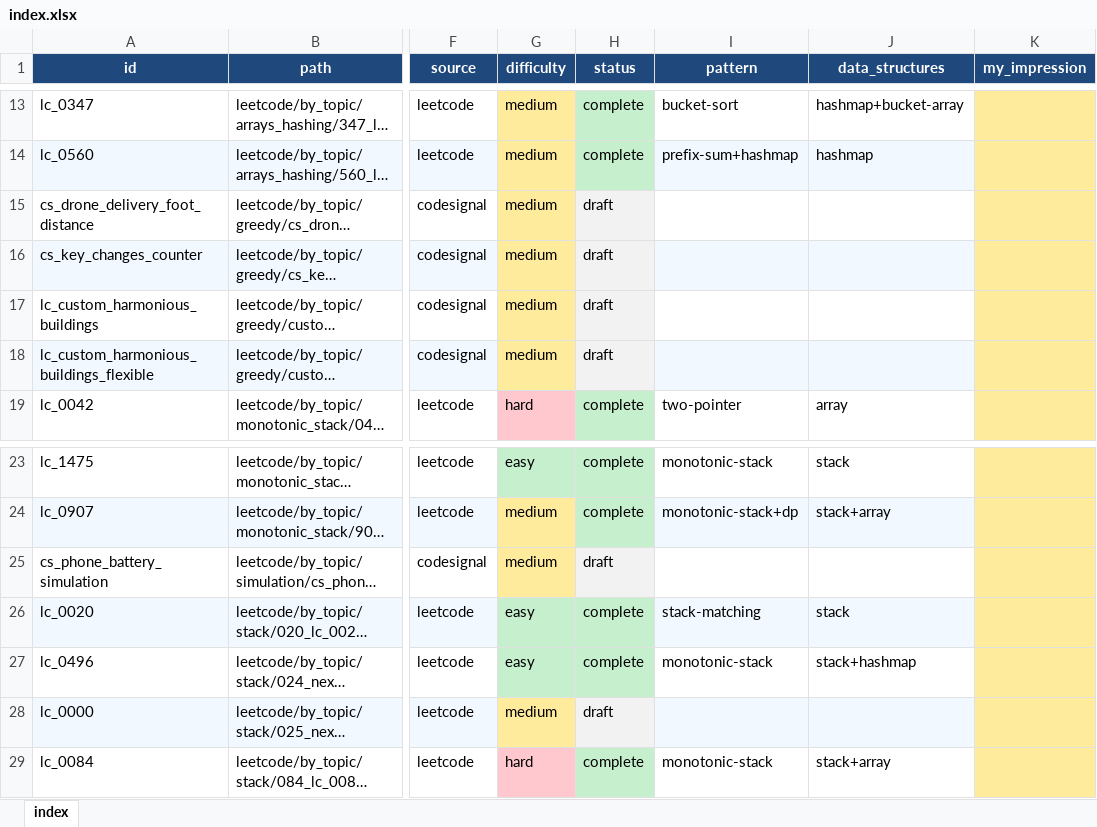
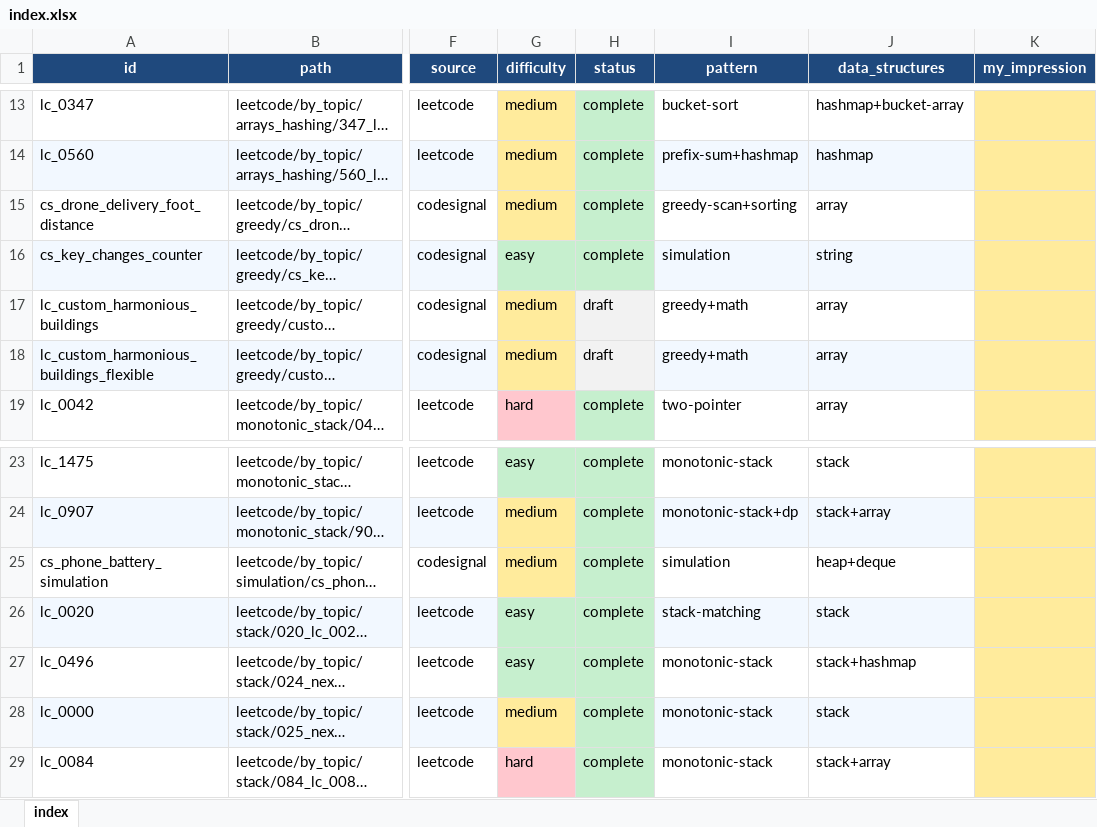
Before and after one commit to seanlgirgis/StudyBook, an Excel workbook: coding_challenges/index.xlsx, sheet index, drawn as a sheet; only a part is shown, gaps mark what is left out; long unchanged cells end in …; values as stored, in another font and other column widths than the file's, no borders; the diff names each change by its address in the sheet, - before the commit and + after, or states it on an @@ line.

```diff
--- a/coding_challenges/index.xlsx (sheet index)
+++ b/coding_challenges/index.xlsx (sheet index)
-H15:H16 (status): draft
+H15:H16 (status): complete
-H15:H16 fill: #F2F2F2
+H15:H16 fill: #C6EFCE
-I15 (pattern): (empty)
+I15 (pattern): greedy-scan+sorting
-J15 (data_structures): (empty)
+J15 (data_structures): array
-G16 (difficulty): medium
+G16 (difficulty): easy
-G16 fill: #FFEB9C
+G16 fill: #C6EFCE
-I16 (pattern): (empty)
+I16 (pattern): simulation
-J16 (data_structures): (empty)
+J16 (data_structures): string
-I17:I18 (pattern): (empty)
+I17:I18 (pattern): greedy+math
-J17:J18 (data_structures): (empty)
+J17:J18 (data_structures): array
-H25 (status): draft
+H25 (status): complete
-H25 fill: #F2F2F2
+H25 fill: #C6EFCE
-I25 (pattern): (empty)
+I25 (pattern): simulation
-J25 (data_structures): (empty)
+J25 (data_structures): heap+deque
-H28 (status): draft
+H28 (status): complete
-H28 fill: #F2F2F2
+H28 fill: #C6EFCE
-I28 (pattern): (empty)
+I28 (pattern): monotonic-stack
-J28 (data_structures): (empty)
+J28 (data_structures): stack
```
Also changed, not shown: 4 other files.
